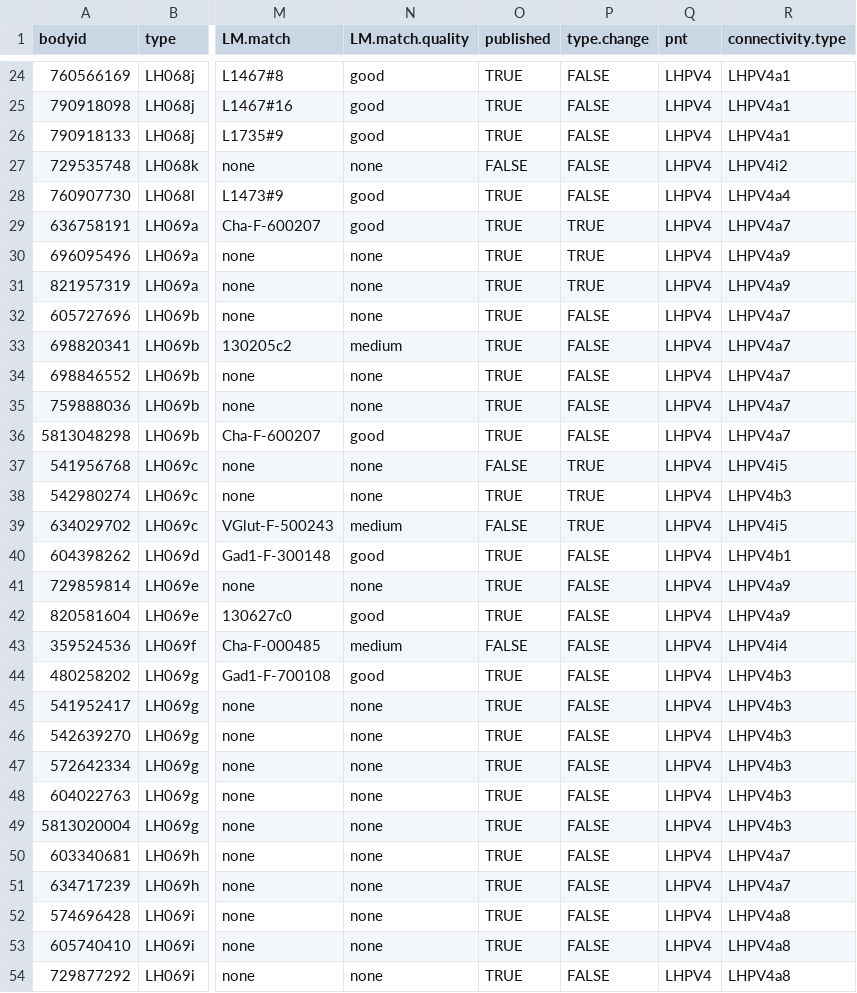
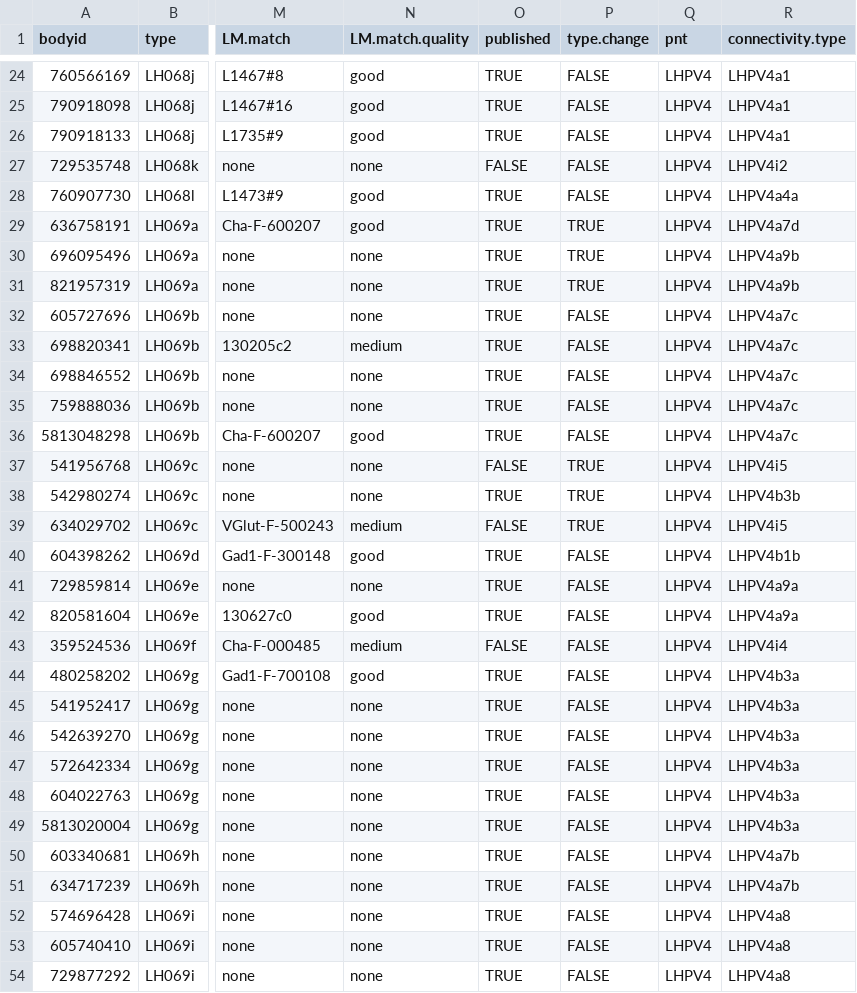
Before and after one commit to jefferislab/lhns, a CSV file: data-raw/hemibrain/pnts/csv/PV4_celltyping.csv, drawn as a sheet; only a part is shown, gaps mark what is left out; the diff covers the shown part only; the diff names each change by its address in the sheet, - before the commit and + after, or states it on an @@ line.

```diff
--- a/data-raw/hemibrain/pnts/csv/PV4_celltyping.csv
+++ b/data-raw/hemibrain/pnts/csv/PV4_celltyping.csv
-R28 (connectivity.type): LHPV4a4
+R28 (connectivity.type): LHPV4a4a
-R29 (connectivity.type): LHPV4a7
+R29 (connectivity.type): LHPV4a7d
-R30:R31 (connectivity.type): LHPV4a9
+R30:R31 (connectivity.type): LHPV4a9b
-R32:R36 (connectivity.type): LHPV4a7
+R32:R36 (connectivity.type): LHPV4a7c
-R38 (connectivity.type): LHPV4b3
+R38 (connectivity.type): LHPV4b3b
-R40 (connectivity.type): LHPV4b1
+R40 (connectivity.type): LHPV4b1b
-R41:R42 (connectivity.type): LHPV4a9
+R41:R42 (connectivity.type): LHPV4a9a
-R44:R49 (connectivity.type): LHPV4b3
+R44:R49 (connectivity.type): LHPV4b3a
-R50:R51 (connectivity.type): LHPV4a7
+R50:R51 (connectivity.type): LHPV4a7b
```
Also changed, not shown: 45 edited cells elsewhere in this file, data-raw/hemibrain/pnts/csv/AV4_celltyping.csv, data-raw/hemibrain/pnts/csv/AV_other_celltyping.csv, 26 other files.
